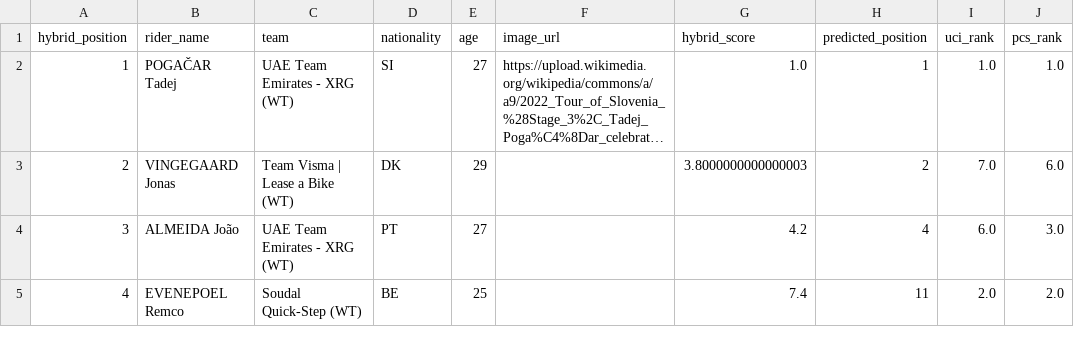
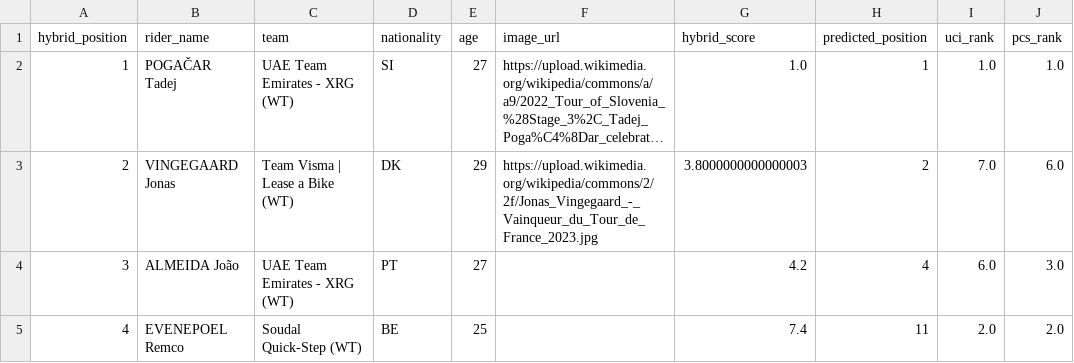
Before and after one commit to Jul-9579/tour-de-france-project, a CSV file: streamlit/tour_de_france_2025_app_data.csv, drawn as a sheet; only a part is shown; long unchanged cells end in …; the diff names each change by its address in the sheet, - before the commit and + after, or states it on an @@ line.

```diff
--- a/streamlit/tour_de_france_2025_app_data.csv
+++ b/streamlit/tour_de_france_2025_app_data.csv
-F3 (image_url): (empty)
+F3 (image_url): https://upload.wikimedia.org/wikipedia/commons/2/2f/Jonas_Vingegaard_-_Vainqueur_du_Tour_de_France_2023.jpg
```
Also changed, not shown: 1 other file.
